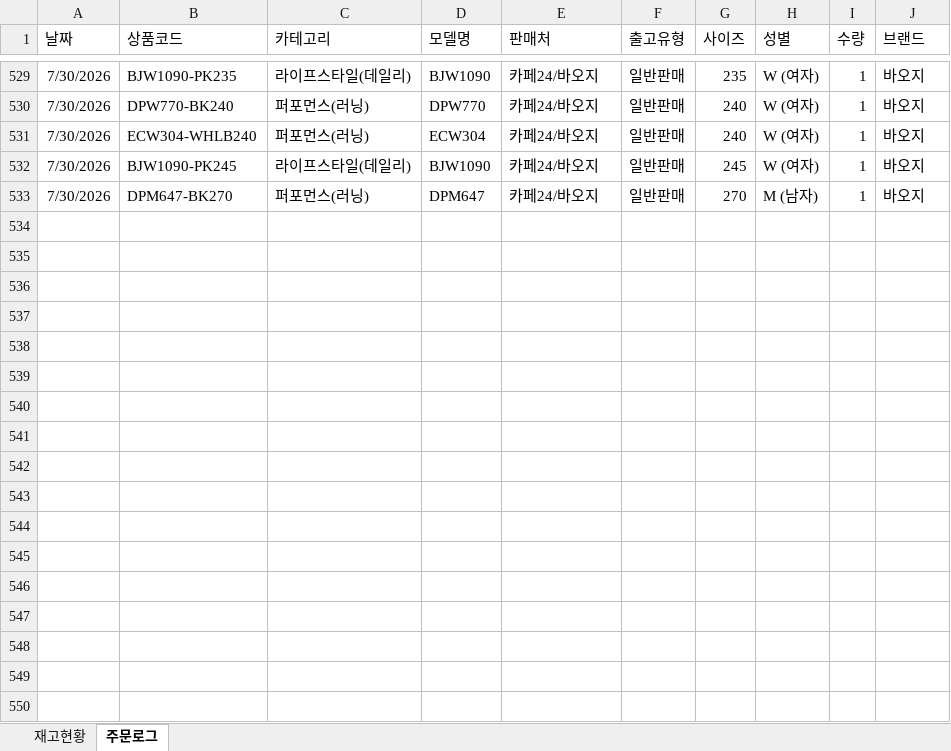
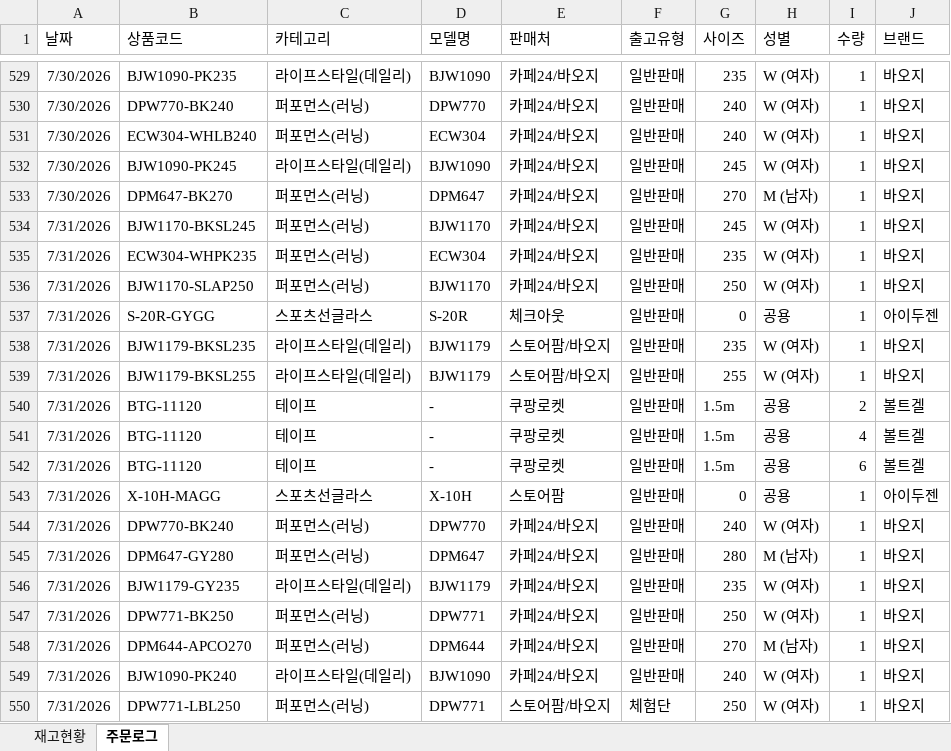
Before and after one commit to dkseotjd0112-max/Baoji-dashboard, an Excel workbook: data_general.xlsx, sheet 주문로그, drawn as a sheet; only a part is shown, gaps mark what is left out; values as stored, in another font and other column widths than the file's, no borders; the diff names each change by its address in the sheet, - before the commit and + after, or states it on an @@ line.

```diff
--- a/data_general.xlsx (sheet 주문로그)
+++ b/data_general.xlsx (sheet 주문로그)
+row 534: 7/31/2026 | BJW1170-BKSL245 | 퍼포먼스(러닝) | BJW1170 | 카페24/바오지 | 일반판매 | 245 | W (여자) | 1 | 바오지
+row 535: 7/31/2026 | ECW304-WHPK235 | 퍼포먼스(러닝) | ECW304 | 카페24/바오지 | 일반판매 | 235 | W (여자) | 1 | 바오지
+row 536: 7/31/2026 | BJW1170-SLAP250 | 퍼포먼스(러닝) | BJW1170 | 카페24/바오지 | 일반판매 | 250 | W (여자) | 1 | 바오지
+row 537: 7/31/2026 | S-20R-GYGG | 스포츠선글라스 | S-20R | 체크아웃 | 일반판매 | 0 | 공용 | 1 | 아이두젠
+row 538: 7/31/2026 | BJW1179-BKSL235 | 라이프스타일(데일리) | BJW1179 | 스토어팜/바오지 | 일반판매 | 235 | W (여자) | 1 | 바오지
+row 539: 7/31/2026 | BJW1179-BKSL255 | 라이프스타일(데일리) | BJW1179 | 스토어팜/바오지 | 일반판매 | 255 | W (여자) | 1 | 바오지
+row 540: 7/31/2026 | BTG-11120 | 테이프 | - | 쿠팡로켓 | 일반판매 | 1.5m | 공용 | 2 | 볼트겔
+row 541: 7/31/2026 | BTG-11120 | 테이프 | - | 쿠팡로켓 | 일반판매 | 1.5m | 공용 | 4 | 볼트겔
+row 542: 7/31/2026 | BTG-11120 | 테이프 | - | 쿠팡로켓 | 일반판매 | 1.5m | 공용 | 6 | 볼트겔
+row 543: 7/31/2026 | X-10H-MAGG | 스포츠선글라스 | X-10H | 스토어팜 | 일반판매 | 0 | 공용 | 1 | 아이두젠
+row 544: 7/31/2026 | DPW770-BK240 | 퍼포먼스(러닝) | DPW770 | 카페24/바오지 | 일반판매 | 240 | W (여자) | 1 | 바오지
+row 545: 7/31/2026 | DPM647-GY280 | 퍼포먼스(러닝) | DPM647 | 카페24/바오지 | 일반판매 | 280 | M (남자) | 1 | 바오지
+row 546: 7/31/2026 | BJW1179-GY235 | 라이프스타일(데일리) | BJW1179 | 카페24/바오지 | 일반판매 | 235 | W (여자) | 1 | 바오지
+row 547: 7/31/2026 | DPW771-BK250 | 퍼포먼스(러닝) | DPW771 | 카페24/바오지 | 일반판매 | 250 | W (여자) | 1 | 바오지
+row 548: 7/31/2026 | DPM644-APCO270 | 퍼포먼스(러닝) | DPM644 | 카페24/바오지 | 일반판매 | 270 | M (남자) | 1 | 바오지
+row 549: 7/31/2026 | BJW1090-PK240 | 라이프스타일(데일리) | BJW1090 | 카페24/바오지 | 일반판매 | 240 | W (여자) | 1 | 바오지
+row 550: 7/31/2026 | DPW771-LBL250 | 퍼포먼스(러닝) | DPW771 | 스토어팜/바오지 | 체험단 | 250 | W (여자) | 1 | 바오지
```
Also changed, not shown: sheet 재고현황, data_admin.xlsx.
